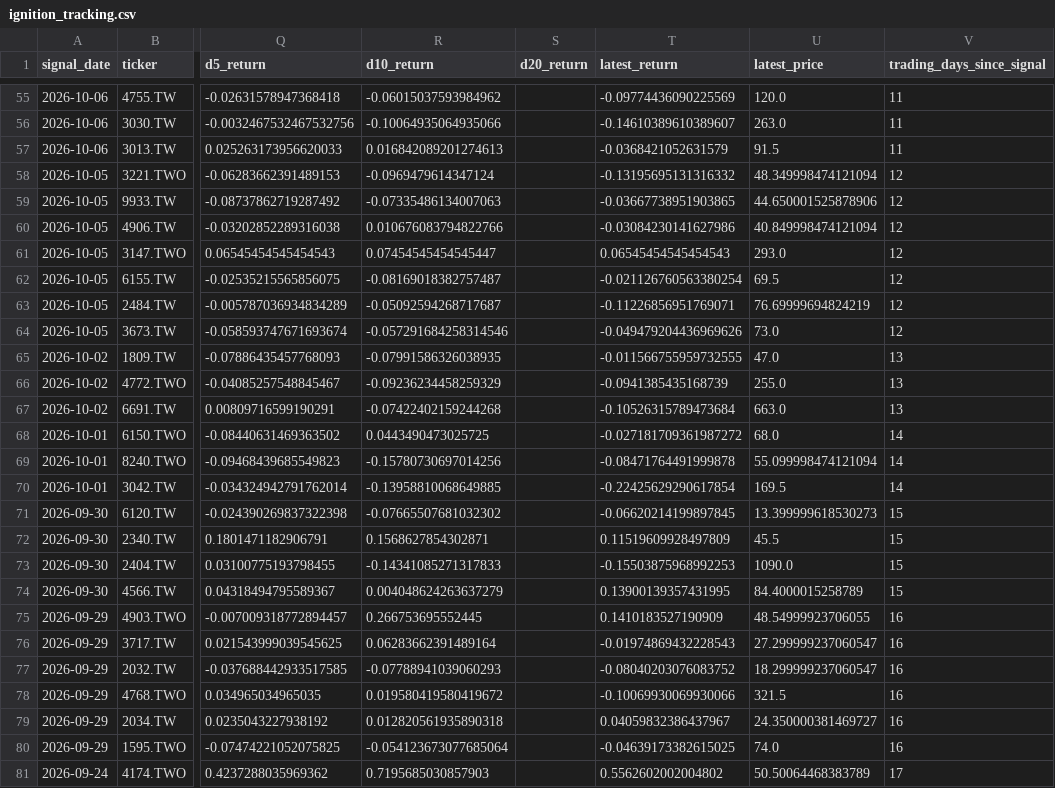
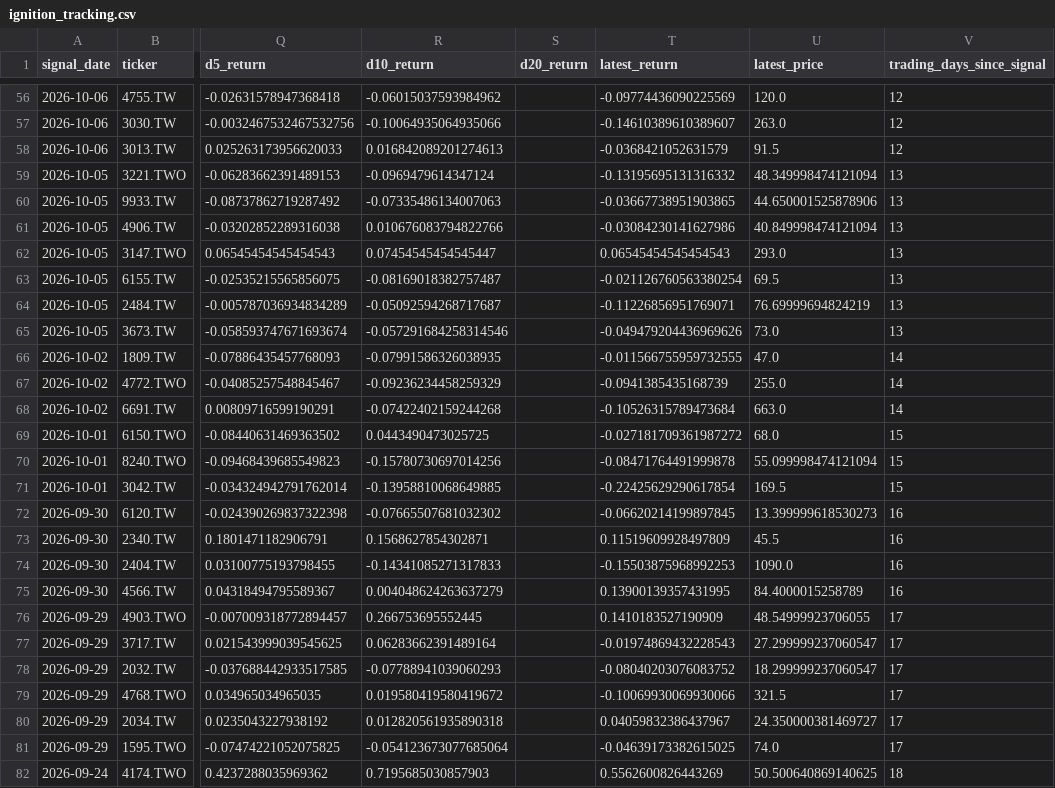
Before and after one commit to tru716747sai-lab/taiwan-momentum-radar, a CSV file: reports/ignition_tracking.csv, drawn as a sheet; only a part is shown, gaps mark what is left out; addresses are those after the commit; the diff covers the shown part only; the diff names each change by its address in the sheet, - before the commit and + after, or states it on an @@ line.

```diff
--- a/reports/ignition_tracking.csv
+++ b/reports/ignition_tracking.csv
-V56:V58 (trading_days_since_signal): 11
+V56:V58 (trading_days_since_signal): 12
-V59:V65 (trading_days_since_signal): 12
+V59:V65 (trading_days_since_signal): 13
-V66:V68 (trading_days_since_signal): 13
+V66:V68 (trading_days_since_signal): 14
-V69:V71 (trading_days_since_signal): 14
+V69:V71 (trading_days_since_signal): 15
-V72:V75 (trading_days_since_signal): 15
+V72:V75 (trading_days_since_signal): 16
-V76:V81 (trading_days_since_signal): 16
+V76:V81 (trading_days_since_signal): 17
-T82 (latest_return): 0.5562602002004802
+T82 (latest_return): 0.5562600826443269
-U82 (latest_price): 50.50064468383789
+U82 (latest_price): 50.500640869140625
-V82 (trading_days_since_signal): 17
+V82 (trading_days_since_signal): 18
```
Also changed, not shown: 1 added row and 134 edited cells elsewhere in this file, reports/breakout.csv, reports/ignition.csv, 5 other files.
